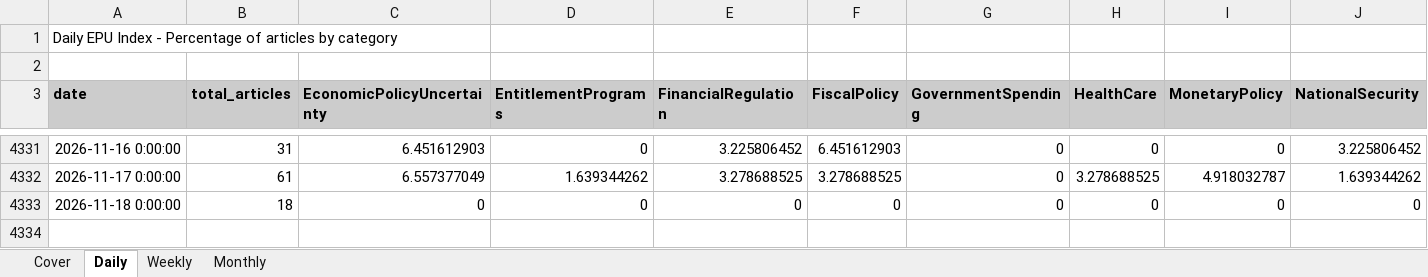
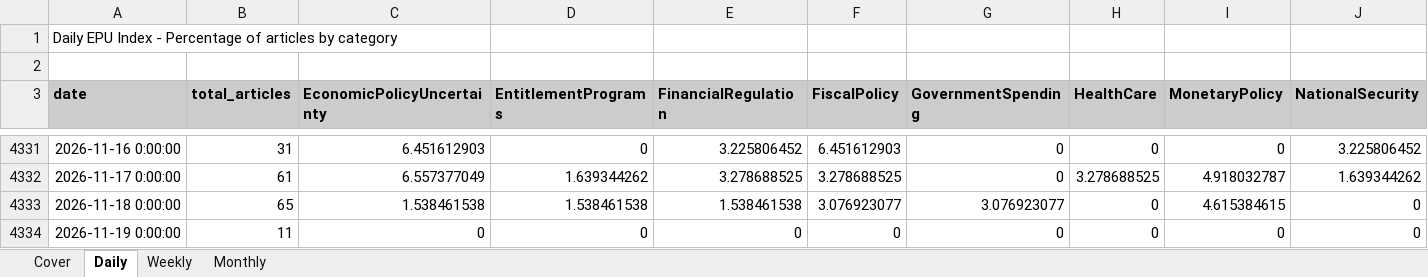
Before and after one commit to adentler1/MonitoringMexico, an Excel workbook: Mexican_EPUs.xlsx, sheet Daily, drawn as a sheet; only a part is shown, gaps mark what is left out; values as stored, in another font and other column widths than the file's, no borders; addresses are those after the commit; rows hold the shown columns only; the diff names each change by its address in the sheet, - before the commit and + after, or states it on an @@ line.

```diff
--- a/Mexican_EPUs.xlsx (sheet Daily)
+++ b/Mexican_EPUs.xlsx (sheet Daily)
+row 4333: 2026-11-18 0:00:00 | 65 | 1.538461538 | 1.538461538 | 1.538461538 | 3.076923077 | 3.076923077 | 0 | 4.615384615 | 0
-A4334 (date): 2026-11-18 0:00:00
+A4334 (date): 2026-11-19 0:00:00
-B4334 (total_articles): 18
+B4334 (total_articles): 11
```
Also changed, not shown: sheet Monthly, sheet Weekly, sheet Cover.
